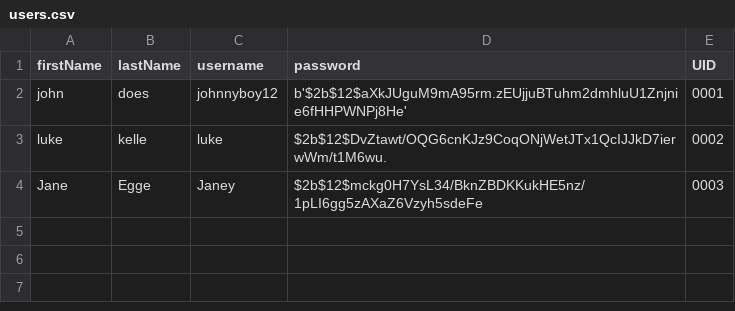
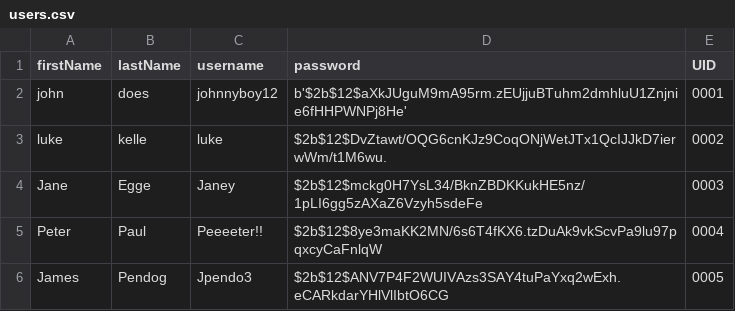
Before and after one commit to character-limit/InvManagementSystem, a CSV file: users.csv, drawn as a sheet; the diff names each change by its address in the sheet, - before the commit and + after, or states it on an @@ line.

```diff
--- a/users.csv
+++ b/users.csv
+row 5: Peter | Paul | Peeeeter!! | $2b$12$8ye3maKK2MN/6s6T4fKX6.tzDuAk9vkScvPa9lu97pqxcyCaFnlqW | 0004
+row 6: James | Pendog | Jpendo3 | $2b$12$ANV7P4F2WUIVAzs3SAY4tuPaYxq2wExh.eCARkdarYHlVlIbtO6CG | 0005
```
Also changed, not shown: 1 other file.
